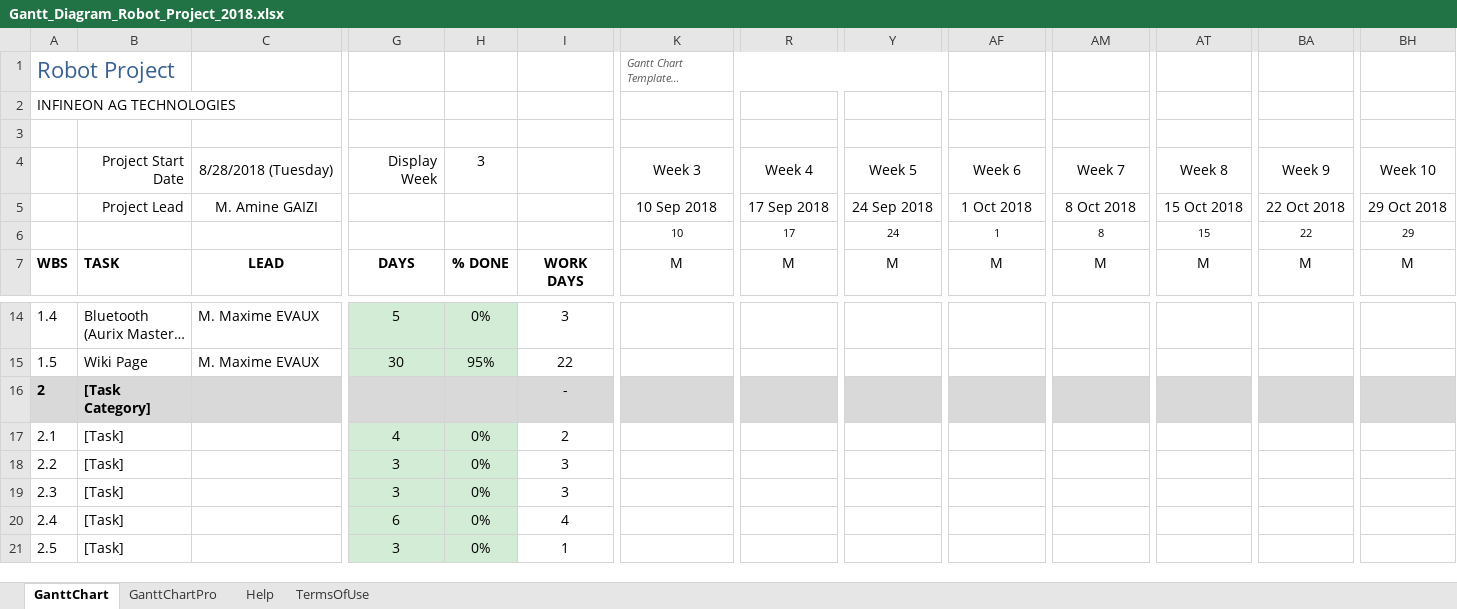
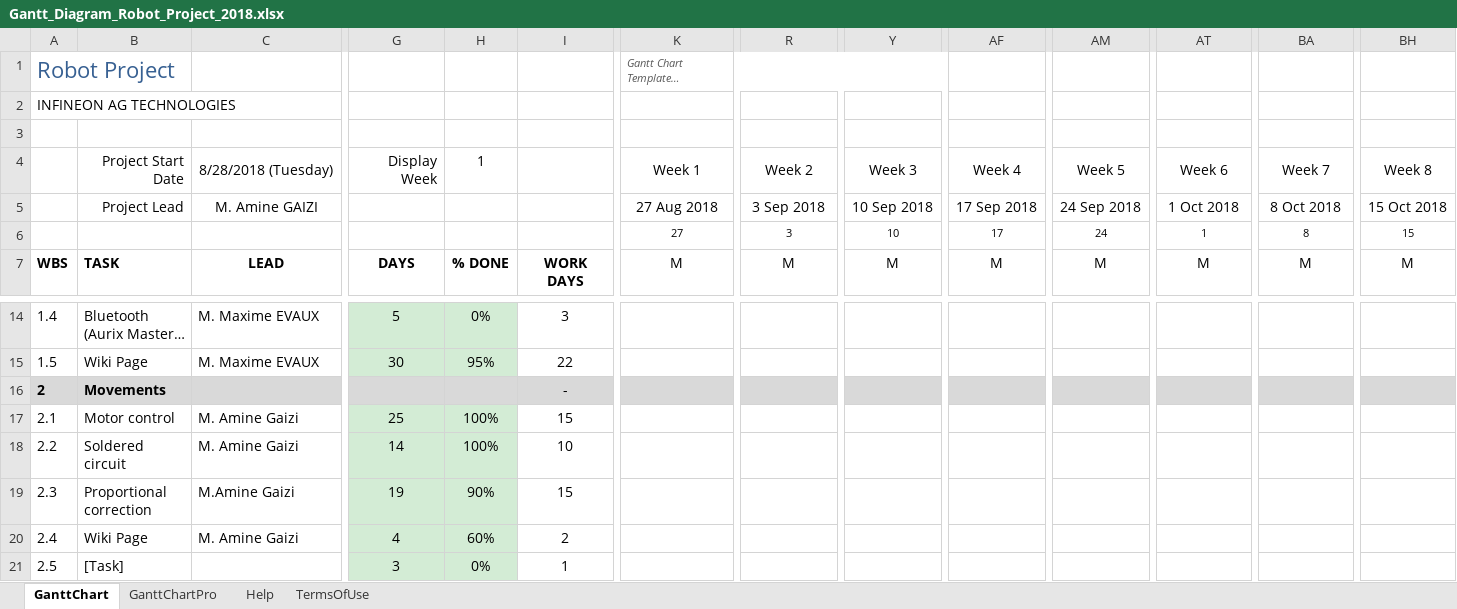
Before and after one commit to aminegaizi/Robot_Project_IFX, an Excel workbook: Gantt_Diagram_Robot_Project_2018.xlsx, sheet GanttChart, drawn as a sheet; only a part is shown, gaps mark what is left out; long unchanged cells end in …; values as stored, in another font and other column widths than the file's, no borders; charts and pictures and conditional formats not drawn; removed rows and columns are numbered as before the commit, all else as after; rows hold the shown columns only; the diff names each change by its address in the sheet, - before the commit and + after, or states it on an @@ line.

Commit message:
Update Gantt Diagram: Amine

```diff
--- a/Gantt_Diagram_Robot_Project_2018.xlsx (sheet GanttChart)
+++ b/Gantt_Diagram_Robot_Project_2018.xlsx (sheet GanttChart)
-H4: 3
+H4: 1
-K4: Week 3
+K4: Week 1
-R4: Week 4
+R4: Week 2
-Y4: Week 5
+Y4: Week 3
-AF4: Week 6
+AF4: Week 4
-AM4: Week 7
+AM4: Week 5
-AT4: Week 8
+AT4: Week 6
-BA4: Week 9
+BA4: Week 7
-BH4: Week 10
+BH4: Week 8
-K5: 10 Sep 2018
+K5: 27 Aug 2018
-R5: 17 Sep 2018
+R5: 3 Sep 2018
-Y5: 24 Sep 2018
+Y5: 10 Sep 2018
-AF5: 1 Oct 2018
+AF5: 17 Sep 2018
-AM5: 8 Oct 2018
+AM5: 24 Sep 2018
-AT5: 15 Oct 2018
+AT5: 1 Oct 2018
-BA5: 22 Oct 2018
+BA5: 8 Oct 2018
-BH5: 29 Oct 2018
+BH5: 15 Oct 2018
-row 6:  |  |  |  |  |  | 10 | 17 | 24 | 1 | 8 | 15 | 22 | 29
+row 6:  |  |  |  |  |  | 27 | 3 | 10 | 17 | 24 | 1 | 8 | 15
-B16: [Task Category]
+B16: Movements
-row 17: 2.1 | [Task] |  | 4 | 0% | 2
-row 18: 2.2 | [Task] |  | 3 | 0% | 3
-row 19: 2.3 | [Task] |  | 3 | 0% | 3
-row 20: 2.4 | [Task] |  | 6 | 0% | 4
+row 17: 2.1 | Motor control | M. Amine Gaizi | 25 | 100% | 15
+row 18: 2.2 | Soldered circuit | M. Amine Gaizi | 14 | 100% | 10
+row 19: 2.3 | Proportional correction | M.Amine Gaizi | 19 | 90% | 15
+row 20: 2.4 | Wiki Page | M. Amine Gaizi | 4 | 60% | 2
```
Also changed, not shown: charts or pictures, 20 other files.
